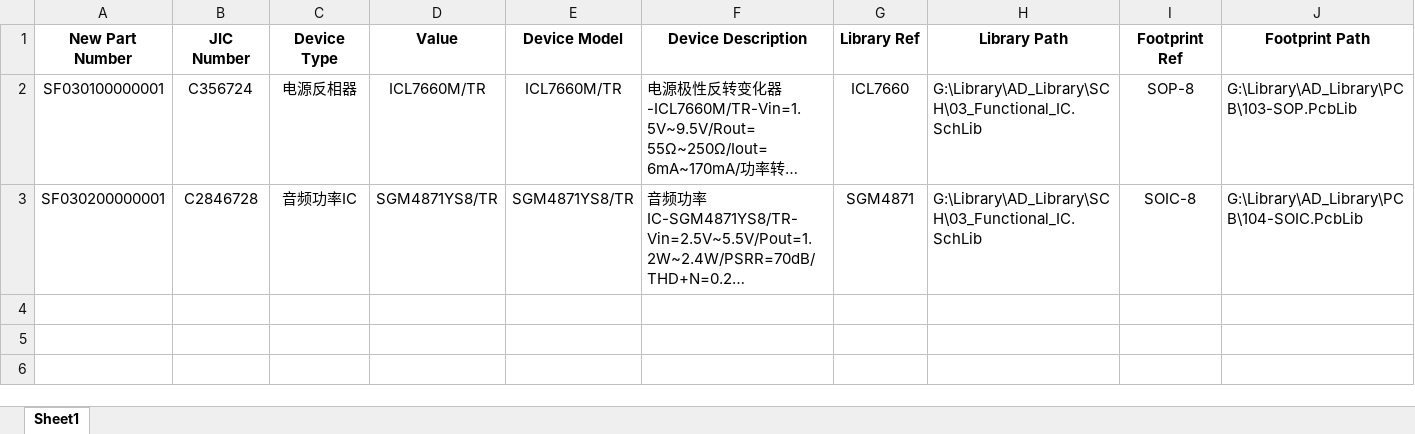
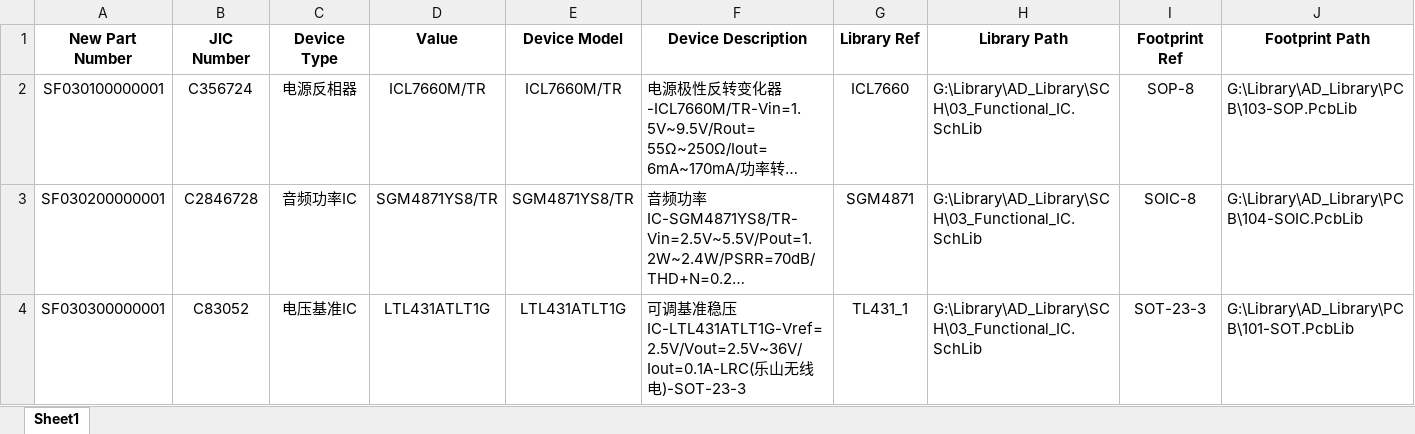
Before and after one commit to Summerele/Library, an Excel workbook: AD_Library/Excel/03_Functional_IC.xlsx, sheet Sheet1, drawn as a sheet; only a part is shown; long unchanged cells end in …; values as stored, in another font and other column widths than the file's, no borders; rows hold the shown columns only; the diff names each change by its address in the sheet, - before the commit and + after, or states it on an @@ line.

Commit message:
新增器件LTL431

```diff
--- a/AD_Library/Excel/03_Functional_IC.xlsx (sheet Sheet1)
+++ b/AD_Library/Excel/03_Functional_IC.xlsx (sheet Sheet1)
+row 4: SF030300000001 | C83052 | 电压基准IC | LTL431ATLT1G | LTL431ATLT1G | 可调基准稳压IC-LTL431ATLT1G-Vref=2.5V/Vout=2.5V~36V/Iout=0.1A-LRC(乐山无线电)-SOT-23-3 | TL431_1 | G:\Library\AD_Library\SCH\03_Functional_IC.SchLib | SOT-23-3 | G:\Library\AD_Library\PCB\101-SOT.PcbLib
```
